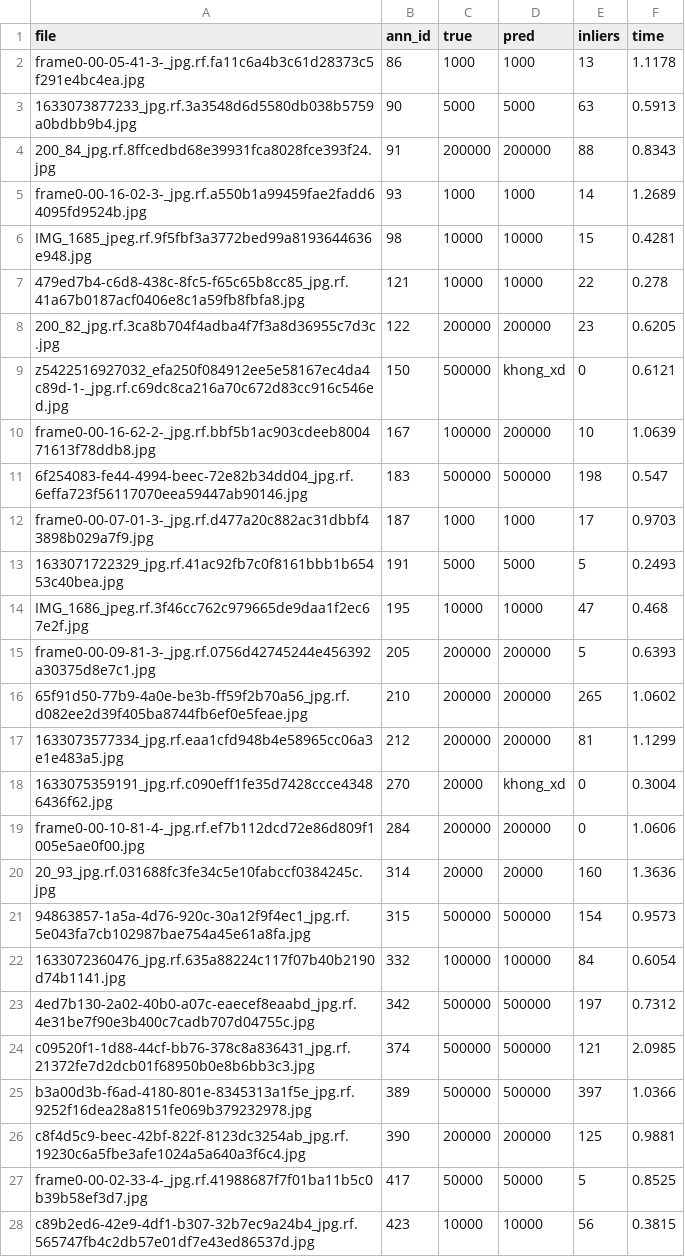
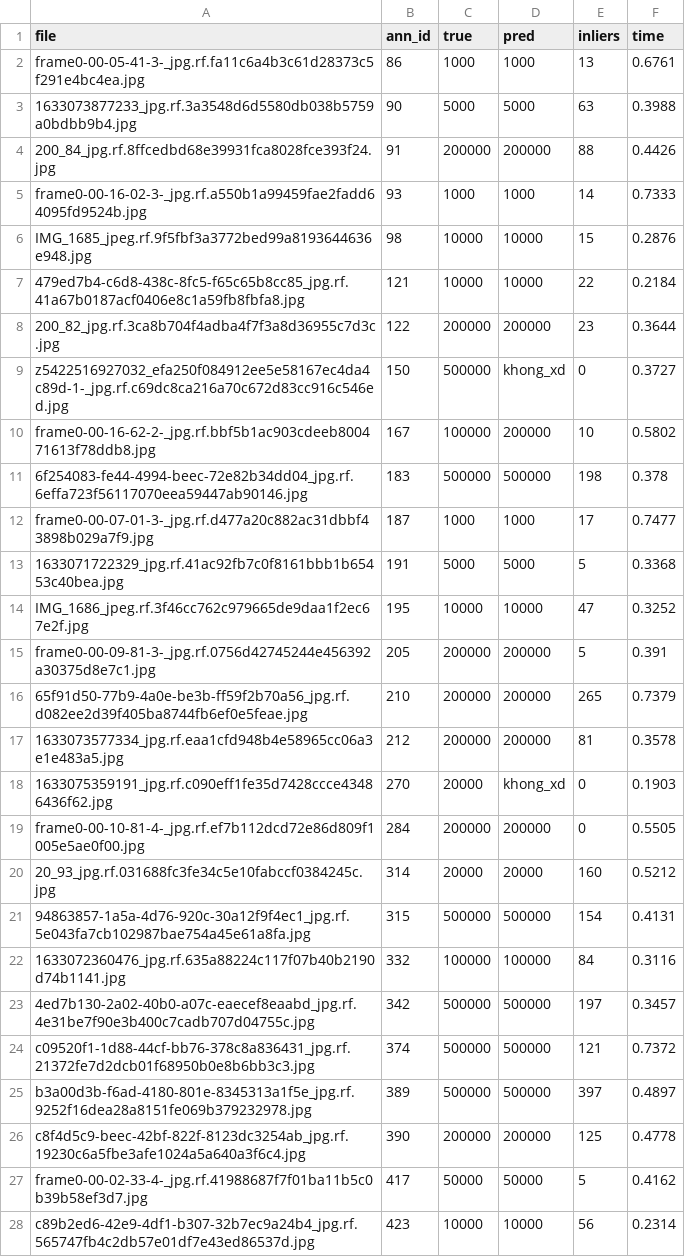
Before and after one commit to sungtho759-ctrl/VietNamCurrency, a CSV file: results/clean_test/sift_color_default/predictions_image.csv, drawn as a sheet; only a part is shown; the diff covers the shown part only.

```diff
--- a/results/clean_test/sift_color_default/predictions_image.csv
+++ b/results/clean_test/sift_color_default/predictions_image.csv
@@ -1,28 +1,28 @@
 file,ann_id,true,pred,inliers,time
-frame0-00-05-41-3-_jpg.rf.fa11c6a4b3c61d28373c5f291e4bc4ea.jpg,86,1000,1000,13,1.1178
-1633073877233_jpg.rf.3a3548d6d5580db038b5759a0bdbb9b4.jpg,90,5000,5000,63,0.5913
-200_84_jpg.rf.8ffcedbd68e39931fca8028fce393f24.jpg,91,200000,200000,88,0.8343
-frame0-00-16-02-3-_jpg.rf.a550b1a99459fae2fadd64095fd9524b.jpg,93,1000,1000,14,1.2689
-IMG_1685_jpeg.rf.9f5fbf3a3772bed99a8193644636e948.jpg,98,10000,10000,15,0.4281
-479ed7b4-c6d8-438c-8fc5-f65c65b8cc85_jpg.rf.41a67b0187acf0406e8c1a59fb8fbfa8.jpg,121,10000,10000,22,0.278
-200_82_jpg.rf.3ca8b704f4adba4f7f3a8d36955c7d3c.jpg,122,200000,200000,23,0.6205
-z5422516927032_efa250f084912ee5e58167ec4da4c89d-1-_jpg.rf.c69dc8ca216a70c672d83cc916c546ed.jpg,150,500000,khong_xd,0,0.6121
-frame0-00-16-62-2-_jpg.rf.bbf5b1ac903cdeeb800471613f78ddb8.jpg,167,100000,200000,10,1.0639
-6f254083-fe44-4994-beec-72e82b34dd04_jpg.rf.6effa723f56117070eea59447ab90146.jpg,183,500000,500000,198,0.547
-frame0-00-07-01-3-_jpg.rf.d477a20c882ac31dbbf43898b029a7f9.jpg,187,1000,1000,17,0.9703
-1633071722329_jpg.rf.41ac92fb7c0f8161bbb1b65453c40bea.jpg,191,5000,5000,5,0.2493
-IMG_1686_jpeg.rf.3f46cc762c979665de9daa1f2ec67e2f.jpg,195,10000,10000,47,0.468
-frame0-00-09-81-3-_jpg.rf.0756d42745244e456392a30375d8e7c1.jpg,205,200000,200000,5,0.6393
-65f91d50-77b9-4a0e-be3b-ff59f2b70a56_jpg.rf.d082ee2d39f405ba8744fb6ef0e5feae.jpg,210,200000,200000,265,1.0602
-1633073577334_jpg.rf.eaa1cfd948b4e58965cc06a3e1e483a5.jpg,212,200000,200000,81,1.1299
-1633075359191_jpg.rf.c090eff1fe35d7428ccce43486436f62.jpg,270,20000,khong_xd,0,0.3004
-frame0-00-10-81-4-_jpg.rf.ef7b112dcd72e86d809f1005e5ae0f00.jpg,284,200000,200000,0,1.0606
-20_93_jpg.rf.031688fc3fe34c5e10fabccf0384245c.jpg,314,20000,20000,160,1.3636
-94863857-1a5a-4d76-920c-30a12f9f4ec1_jpg.rf.5e043fa7cb102987bae754a45e61a8fa.jpg,315,500000,500000,154,0.9573
-1633072360476_jpg.rf.635a88224c117f07b40b2190d74b1141.jpg,332,100000,100000,84,0.6054
-4ed7b130-2a02-40b0-a07c-eaecef8eaabd_jpg.rf.4e31be7f90e3b400c7cadb707d04755c.jpg,342,500000,500000,197,0.7312
-c09520f1-1d88-44cf-bb76-378c8a836431_jpg.rf.21372fe7d2dcb01f68950b0e8b6bb3c3.jpg,374,500000,500000,121,2.0985
-b3a00d3b-f6ad-4180-801e-8345313a1f5e_jpg.rf.9252f16dea28a8151fe069b379232978.jpg,389,500000,500000,397,1.0366
-c8f4d5c9-beec-42bf-822f-8123dc3254ab_jpg.rf.19230c6a5fbe3afe1024a5a640a3f6c4.jpg,390,200000,200000,125,0.9881
-frame0-00-02-33-4-_jpg.rf.41988687f7f01ba11b5c0b39b58ef3d7.jpg,417,50000,50000,5,0.8525
-c89b2ed6-42e9-4df1-b307-32b7ec9a24b4_jpg.rf.565747fb4c2db57e01df7e43ed86537d.jpg,423,10000,10000,56,0.3815
+frame0-00-05-41-3-_jpg.rf.fa11c6a4b3c61d28373c5f291e4bc4ea.jpg,86,1000,1000,13,0.6761
+1633073877233_jpg.rf.3a3548d6d5580db038b5759a0bdbb9b4.jpg,90,5000,5000,63,0.3988
+200_84_jpg.rf.8ffcedbd68e39931fca8028fce393f24.jpg,91,200000,200000,88,0.4426
+frame0-00-16-02-3-_jpg.rf.a550b1a99459fae2fadd64095fd9524b.jpg,93,1000,1000,14,0.7333
+IMG_1685_jpeg.rf.9f5fbf3a3772bed99a8193644636e948.jpg,98,10000,10000,15,0.2876
+479ed7b4-c6d8-438c-8fc5-f65c65b8cc85_jpg.rf.41a67b0187acf0406e8c1a59fb8fbfa8.jpg,121,10000,10000,22,0.2184
+200_82_jpg.rf.3ca8b704f4adba4f7f3a8d36955c7d3c.jpg,122,200000,200000,23,0.3644
+z5422516927032_efa250f084912ee5e58167ec4da4c89d-1-_jpg.rf.c69dc8ca216a70c672d83cc916c546ed.jpg,150,500000,khong_xd,0,0.3727
+frame0-00-16-62-2-_jpg.rf.bbf5b1ac903cdeeb800471613f78ddb8.jpg,167,100000,200000,10,0.5802
+6f254083-fe44-4994-beec-72e82b34dd04_jpg.rf.6effa723f56117070eea59447ab90146.jpg,183,500000,500000,198,0.378
+frame0-00-07-01-3-_jpg.rf.d477a20c882ac31dbbf43898b029a7f9.jpg,187,1000,1000,17,0.7477
+1633071722329_jpg.rf.41ac92fb7c0f8161bbb1b65453c40bea.jpg,191,5000,5000,5,0.3368
+IMG_1686_jpeg.rf.3f46cc762c979665de9daa1f2ec67e2f.jpg,195,10000,10000,47,0.3252
+frame0-00-09-81-3-_jpg.rf.0756d42745244e456392a30375d8e7c1.jpg,205,200000,200000,5,0.391
+65f91d50-77b9-4a0e-be3b-ff59f2b70a56_jpg.rf.d082ee2d39f405ba8744fb6ef0e5feae.jpg,210,200000,200000,265,0.7379
+1633073577334_jpg.rf.eaa1cfd948b4e58965cc06a3e1e483a5.jpg,212,200000,200000,81,0.3578
+1633075359191_jpg.rf.c090eff1fe35d7428ccce43486436f62.jpg,270,20000,khong_xd,0,0.1903
+frame0-00-10-81-4-_jpg.rf.ef7b112dcd72e86d809f1005e5ae0f00.jpg,284,200000,200000,0,0.5505
+20_93_jpg.rf.031688fc3fe34c5e10fabccf0384245c.jpg,314,20000,20000,160,0.5212
+94863857-1a5a-4d76-920c-30a12f9f4ec1_jpg.rf.5e043fa7cb102987bae754a45e61a8fa.jpg,315,500000,500000,154,0.4131
+1633072360476_jpg.rf.635a88224c117f07b40b2190d74b1141.jpg,332,100000,100000,84,0.3116
+4ed7b130-2a02-40b0-a07c-eaecef8eaabd_jpg.rf.4e31be7f90e3b400c7cadb707d04755c.jpg,342,500000,500000,197,0.3457
+c09520f1-1d88-44cf-bb76-378c8a836431_jpg.rf.21372fe7d2dcb01f68950b0e8b6bb3c3.jpg,374,500000,500000,121,0.7372
+b3a00d3b-f6ad-4180-801e-8345313a1f5e_jpg.rf.9252f16dea28a8151fe069b379232978.jpg,389,500000,500000,397,0.4897
+c8f4d5c9-beec-42bf-822f-8123dc3254ab_jpg.rf.19230c6a5fbe3afe1024a5a640a3f6c4.jpg,390,200000,200000,125,0.4778
+frame0-00-02-33-4-_jpg.rf.41988687f7f01ba11b5c0b39b58ef3d7.jpg,417,50000,50000,5,0.4162
+c89b2ed6-42e9-4df1-b307-32b7ec9a24b4_jpg.rf.565747fb4c2db57e01df7e43ed86537d.jpg,423,10000,10000,56,0.2314
```
Also changed, not shown: 5 edited cells elsewhere in this file, results/clean_test/sift_color_default/predictions_banknote.csv, results/multi_note_test/predictions.csv, 19 other files.
